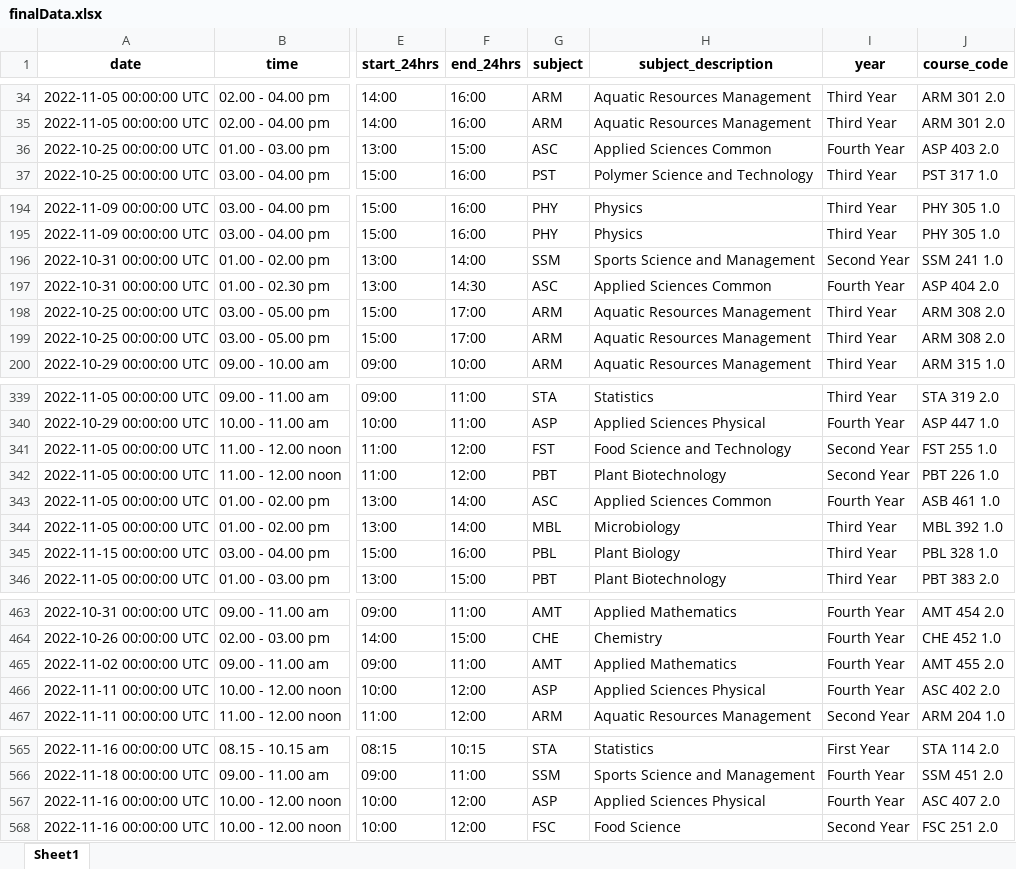
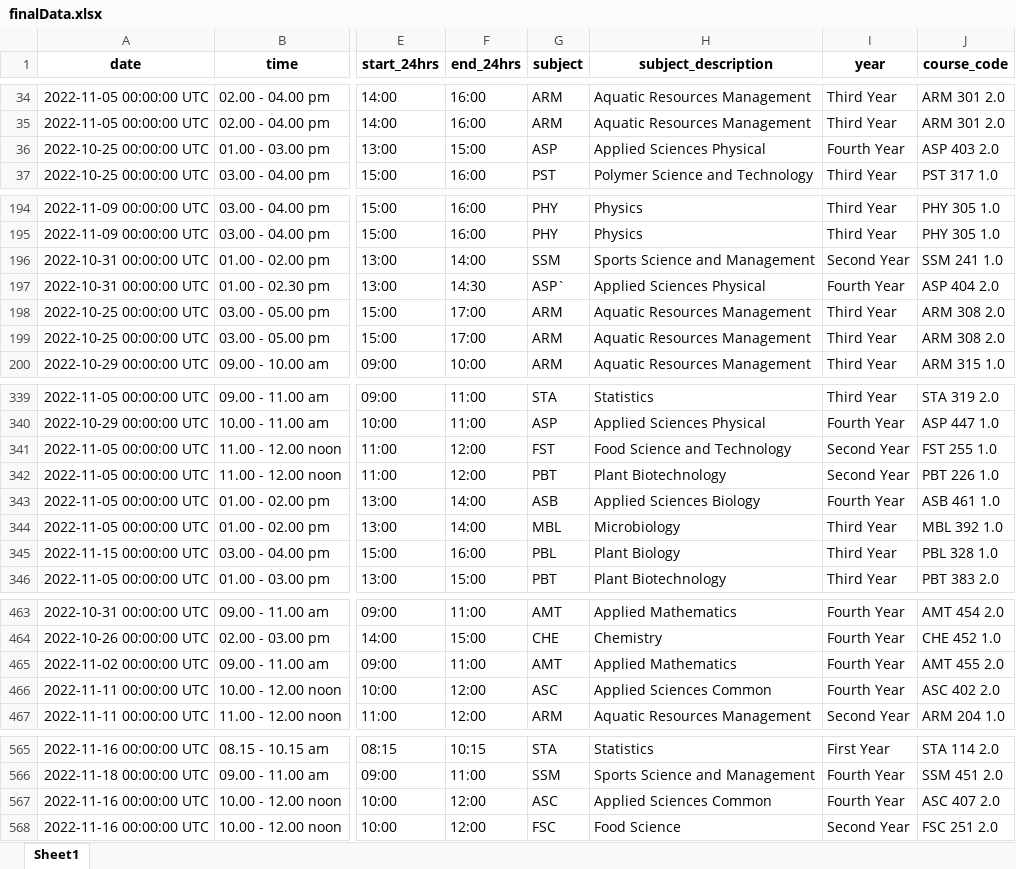
Before and after one commit to StatConG2/Examination-Timetable, an Excel workbook: finalData.xlsx, sheet Sheet1, drawn as a sheet; only a part is shown, gaps mark what is left out; values as stored, in another font and other column widths than the file's, no borders; the diff covers the shown part only; the diff names each change by its address in the sheet, - before the commit and + after, or states it on an @@ line.

Commit message:
Update course codes

```diff
--- a/finalData.xlsx (sheet Sheet1)
+++ b/finalData.xlsx (sheet Sheet1)
-G36 (subject): ASC
+G36 (subject): ASP
-H36 (subject_description): Applied Sciences Common
+H36 (subject_description): Applied Sciences Physical
-G197 (subject): ASC
+G197 (subject): ASP`
-H197 (subject_description): Applied Sciences Common
+H197 (subject_description): Applied Sciences Physical
-G343 (subject): ASC
+G343 (subject): ASB
-H343 (subject_description): Applied Sciences Common
+H343 (subject_description): Applied Sciences Biology
-G466 (subject): ASP
+G466 (subject): ASC
-H466 (subject_description): Applied Sciences Physical
+H466 (subject_description): Applied Sciences Common
-G567 (subject): ASP
+G567 (subject): ASC
-H567 (subject_description): Applied Sciences Physical
+H567 (subject_description): Applied Sciences Common
```
Also changed, not shown: 2 edited cells elsewhere in this sheet.
